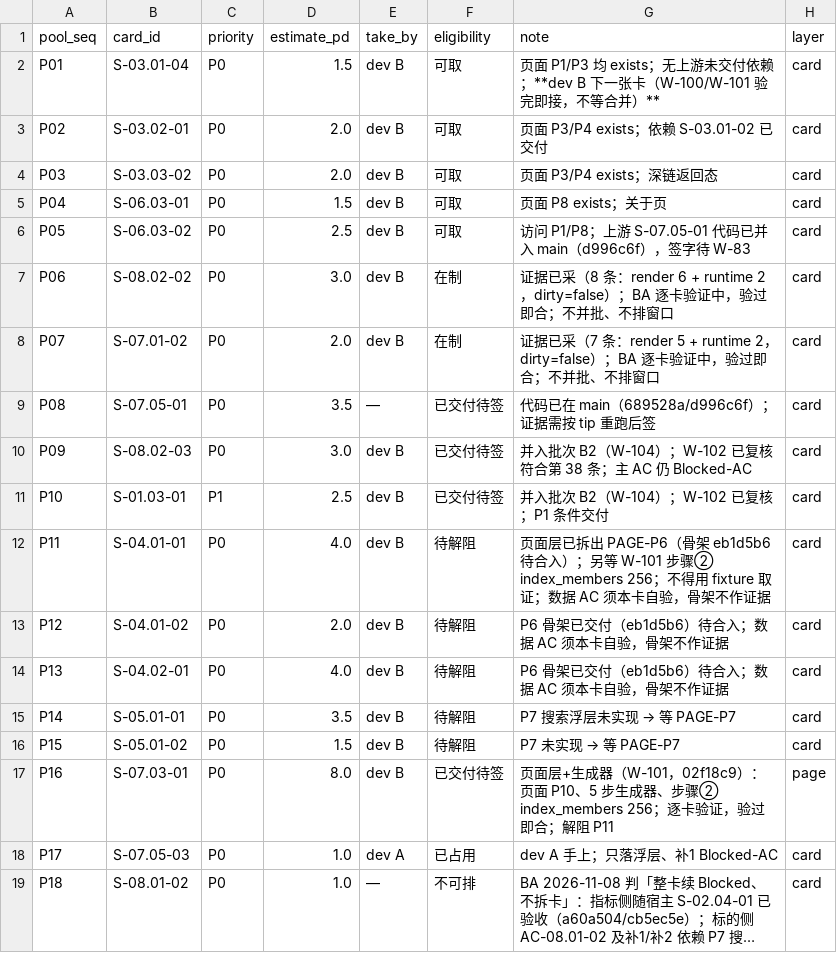
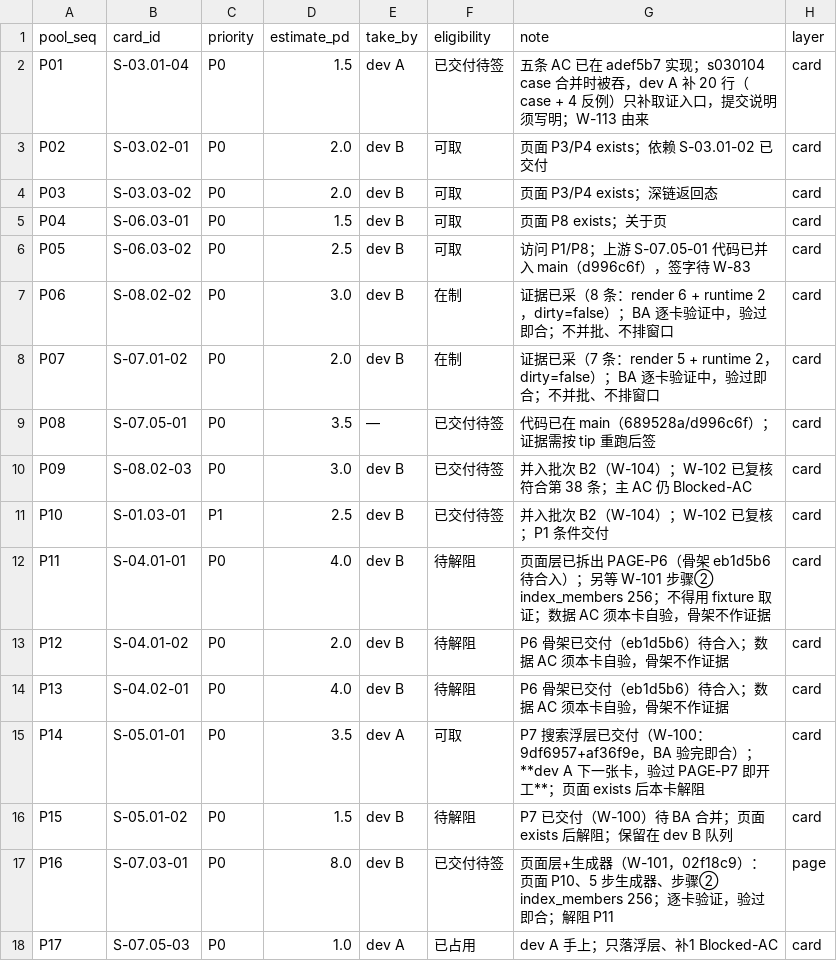
Before and after one commit to man-want-fly/aka, a CSV file: docs/qa/aka-dispatch-pool-v0.1.csv, drawn as a sheet; only a part is shown; the shorter side is filled out with more unchanged rows; long unchanged cells end in ….

Commit message:
docs(qa): 立卡↔case 检查 W-113，收 S-03.01-04 取证入口补齐，重派下一张卡
- 审计 §4.7.91：adef5b7 已实现五条 AC，s030104 case 被合并吞掉；收 20 行补齐并限定提交说明
- 新 W-113：卡在 main 但缺 diag case → 红，报「卡已实现但出不了证据」，含三反例与 selftest
- 合并闸门：BA 在 0ed37d6 采集期间不合任何 app/ 代码；顺序 W-112→W-94→W-100/101→W-103→W-93
- 派工：dev A 接 P14 S-05.01-01；dev B 接 W-111（卡号 S-02.06-02），不留空手等 45 分钟
- 规范去时间化：冻结按状态、删除「一窗」表述、首次真跑改为进入合并前
- 台账 S-03.01-04 标注实现已在 main、待取证入口

```diff
--- a/docs/qa/aka-dispatch-pool-v0.1.csv
+++ b/docs/qa/aka-dispatch-pool-v0.1.csv
@@ -1,3 +1,3 @@
 pool_seq,card_id,priority,estimate_pd,take_by,eligibility,note,layer
-P01,S-03.01-04,P0,1.5,dev B,可取,页面 P1/P3 均 exists；无上游未交付依赖；**dev B 下一张卡（W-100/W-101 验完即接，不等合并）**,card
+P01,S-03.01-04,P0,1.5,dev A,已交付待签,五条 AC 已在 adef5b7 实现；s030104 case 合并时被吞，dev A 补 20 行（case + 4 反例）只补取证入口，提交说明须写明；W-113 由来,card
 P02,S-03.02-01,P0,2.0,dev B,可取,页面 P3/P4 exists；依赖 S-03.01-02 已交付,card
@@ -14,4 +14,4 @@ P12,S-04.01-02,P0,2.0,dev B,待解阻,P6 骨架已交付（eb1d5b6）待合入
 P13,S-04.02-01,P0,4.0,dev B,待解阻,P6 骨架已交付（eb1d5b6）待合入；数据 AC 须本卡自验，骨架不作证据,card
-P14,S-05.01-01,P0,3.5,dev B,待解阻,P7 搜索浮层未实现 → 等 PAGE-P7,card
-P15,S-05.01-02,P0,1.5,dev B,待解阻,P7 未实现 → 等 PAGE-P7,card
+P14,S-05.01-01,P0,3.5,dev A,可取,P7 搜索浮层已交付（W-100：9df6957+af36f9e，BA 验完即合）；**dev A 下一张卡，验过 PAGE-P7 即开工**；页面 exists 后本卡解阻,card
+P15,S-05.01-02,P0,1.5,dev B,待解阻,P7 已交付（W-100）待 BA 合并；页面 exists 后解阻；保留在 dev B 队列,card
 P16,S-07.03-01,P0,8.0,dev B,已交付待签,页面层+生成器（W-101，02f18c9）：页面 P10、5 步生成器、步骤② index_members 256；逐卡验证，验过即合；解阻 P11,page
```
Also changed, not shown: 4 other files.
